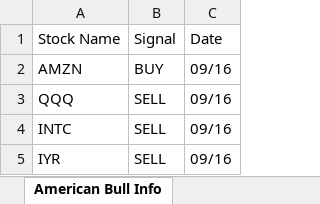
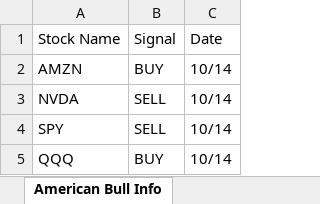
Before and after one commit to SumayKalra/StockBot, an Excel workbook: backend/trade_log.xlsx, sheet American Bull Info, drawn as a sheet; values as stored, in another font and other column widths than the file's, no borders; removed rows and columns are numbered as before the commit, all else as after; the diff names each change by its address in the sheet, - before the commit and + after, or states it on an @@ line.

```diff
--- a/backend/trade_log.xlsx (sheet American Bull Info)
+++ b/backend/trade_log.xlsx (sheet American Bull Info)
-C2: 09/16
+C2: 10/14
+row 3: NVDA | SELL | 10/14
+row 4: SPY | SELL | 10/14
-B5: SELL
+B5: BUY
-C5: 09/16
+C5: 10/14
-row 4: INTC | SELL | 09/16
-row 5: IYR | SELL | 09/16
```
Also changed, not shown: sheet Trade Log, sheet Stock Analysis, 2 other files.
